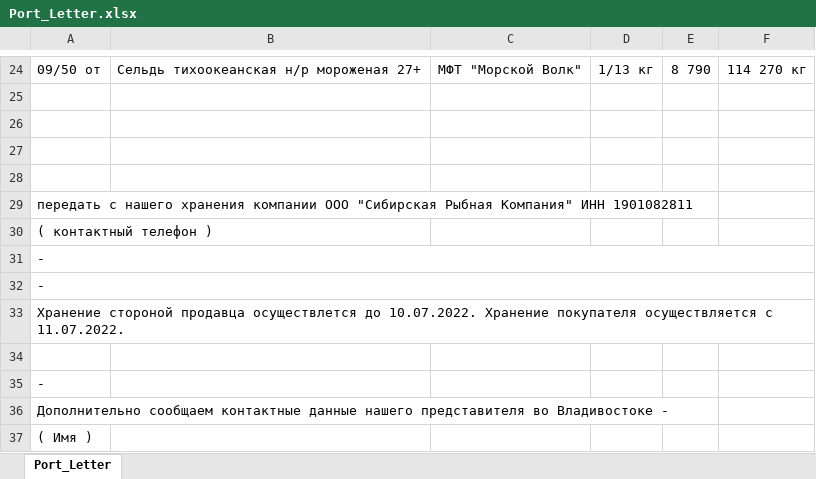
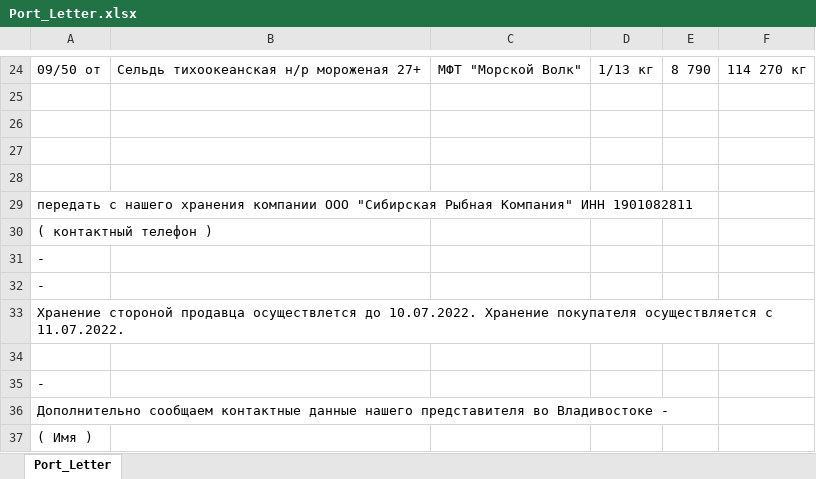
Before and after one commit to KirillKazakoff/tsAddin, an Excel workbook: templates/Port_Letter.xlsx, sheet Port_Letter, drawn as a sheet; only a part is shown, gaps mark what is left out; values as stored, in another font and other column widths than the file's, no borders; conditional formats not drawn; the diff names each change by its address in the sheet, - before the commit and + after, or states it on an @@ line.

Commit message:
port letter cell moved to getPortCells module

```diff
--- a/templates/Port_Letter.xlsx (sheet Port_Letter)
+++ b/templates/Port_Letter.xlsx (sheet Port_Letter)
-A31:F31 merged
-A32:F32 merged
```
Also changed, not shown: 6 other files.
